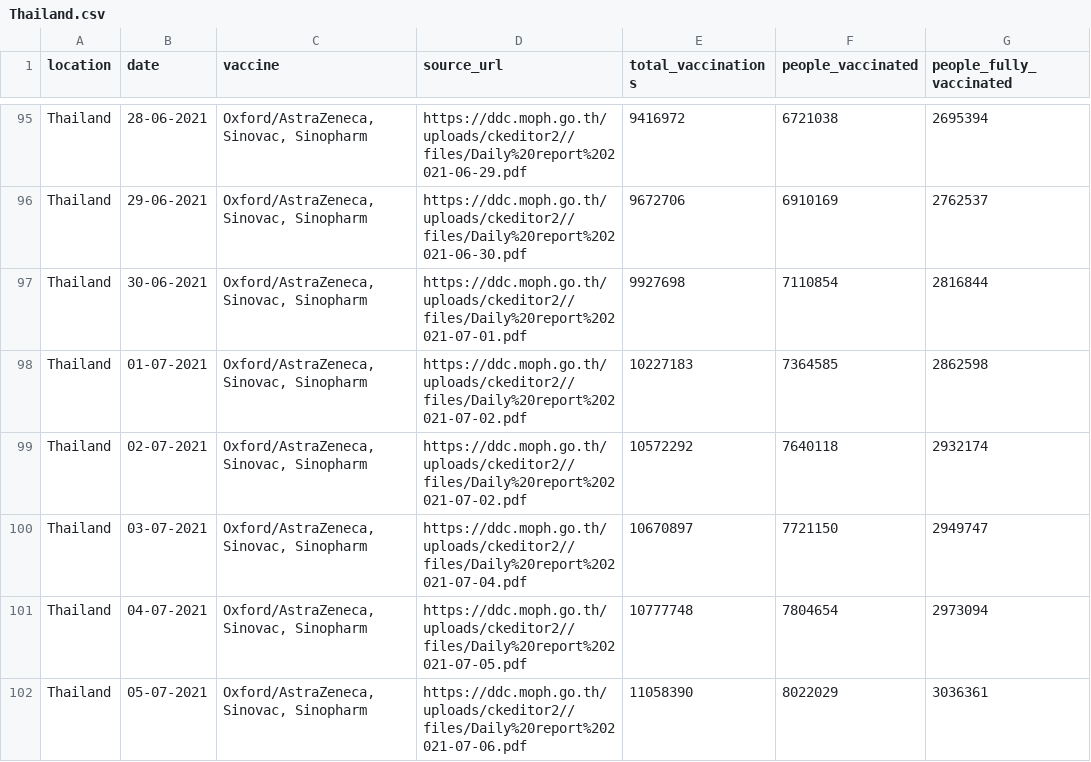
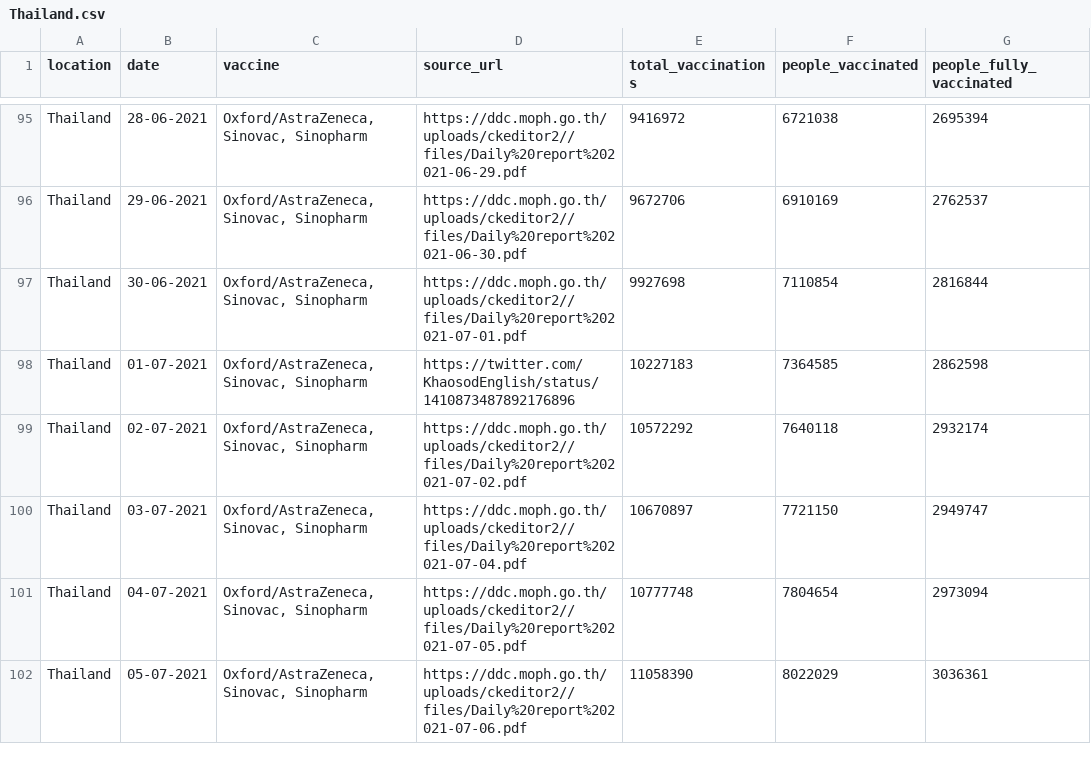
Before and after one commit to nathakits/covid-tracker-twitter-bot, a CSV file: data/Thailand.csv, drawn as a sheet; only a part is shown, gaps mark what is left out; the diff names each change by its address in the sheet, - before the commit and + after, or states it on an @@ line.

Commit message:
Update Thailand.csv

```diff
--- a/data/Thailand.csv
+++ b/data/Thailand.csv
-D98 (source_url): https://ddc.moph.go.th/uploads/ckeditor2//files/Daily%20report%202021-07-02.pdf
+D98 (source_url): https://twitter.com/KhaosodEnglish/status/1410873487892176896
```
